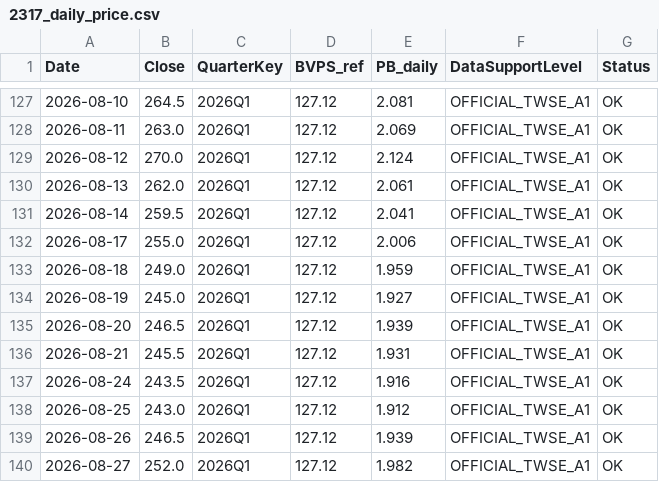
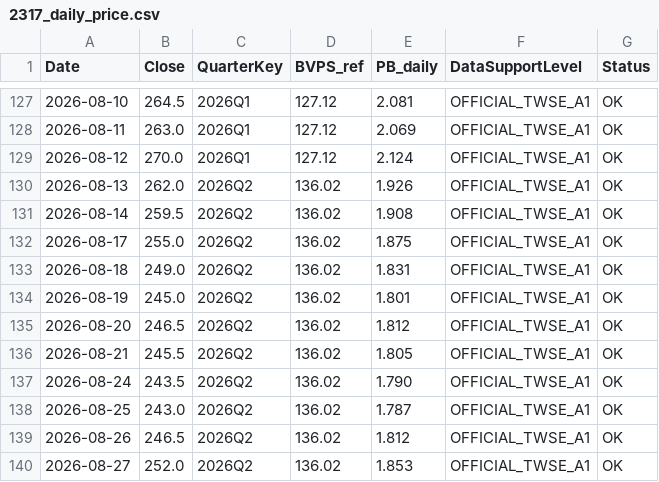
Before and after one commit to carolwang158851-code/2317-FOXCONN, a CSV file: data/2317_daily_price.csv, drawn as a sheet; only a part is shown, gaps mark what is left out.

```diff
--- a/data/2317_daily_price.csv
+++ b/data/2317_daily_price.csv
@@ -129,12 +129,12 @@ Date,Close,QuarterKey,BVPS_ref,PB_daily,DataSupportLevel,Status
 2026-08-12,270.0,2026Q1,127.12,2.124,OFFICIAL_TWSE_A1,OK
-2026-08-13,262.0,2026Q1,127.12,2.061,OFFICIAL_TWSE_A1,OK
-2026-08-14,259.5,2026Q1,127.12,2.041,OFFICIAL_TWSE_A1,OK
-2026-08-17,255.0,2026Q1,127.12,2.006,OFFICIAL_TWSE_A1,OK
-2026-08-18,249.0,2026Q1,127.12,1.959,OFFICIAL_TWSE_A1,OK
-2026-08-19,245.0,2026Q1,127.12,1.927,OFFICIAL_TWSE_A1,OK
-2026-08-20,246.5,2026Q1,127.12,1.939,OFFICIAL_TWSE_A1,OK
-2026-08-21,245.5,2026Q1,127.12,1.931,OFFICIAL_TWSE_A1,OK
-2026-08-24,243.5,2026Q1,127.12,1.916,OFFICIAL_TWSE_A1,OK
-2026-08-25,243.0,2026Q1,127.12,1.912,OFFICIAL_TWSE_A1,OK
-2026-08-26,246.5,2026Q1,127.12,1.939,OFFICIAL_TWSE_A1,OK
-2026-08-27,252.0,2026Q1,127.12,1.982,OFFICIAL_TWSE_A1,OK
+2026-08-13,262.0,2026Q2,136.02,1.926,OFFICIAL_TWSE_A1,OK
+2026-08-14,259.5,2026Q2,136.02,1.908,OFFICIAL_TWSE_A1,OK
+2026-08-17,255.0,2026Q2,136.02,1.875,OFFICIAL_TWSE_A1,OK
+2026-08-18,249.0,2026Q2,136.02,1.831,OFFICIAL_TWSE_A1,OK
+2026-08-19,245.0,2026Q2,136.02,1.801,OFFICIAL_TWSE_A1,OK
+2026-08-20,246.5,2026Q2,136.02,1.812,OFFICIAL_TWSE_A1,OK
+2026-08-21,245.5,2026Q2,136.02,1.805,OFFICIAL_TWSE_A1,OK
+2026-08-24,243.5,2026Q2,136.02,1.790,OFFICIAL_TWSE_A1,OK
+2026-08-25,243.0,2026Q2,136.02,1.787,OFFICIAL_TWSE_A1,OK
+2026-08-26,246.5,2026Q2,136.02,1.812,OFFICIAL_TWSE_A1,OK
+2026-08-27,252.0,2026Q2,136.02,1.853,OFFICIAL_TWSE_A1,OK
```
Also changed, not shown: data/2317_master_v9.csv, engineering/audit/p1008_data_reconciliation_v1/KPI_INVENTORY.csv, 20 other files.
